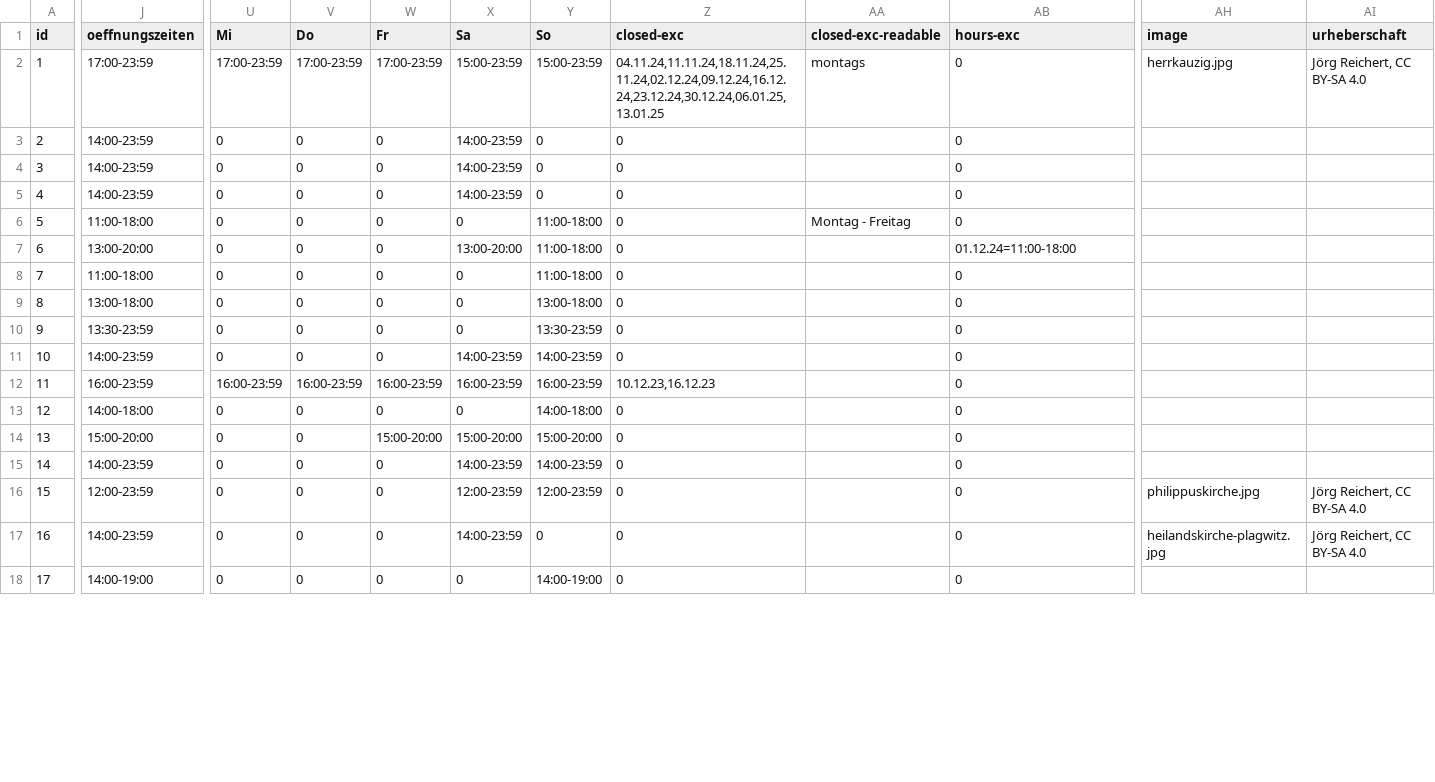
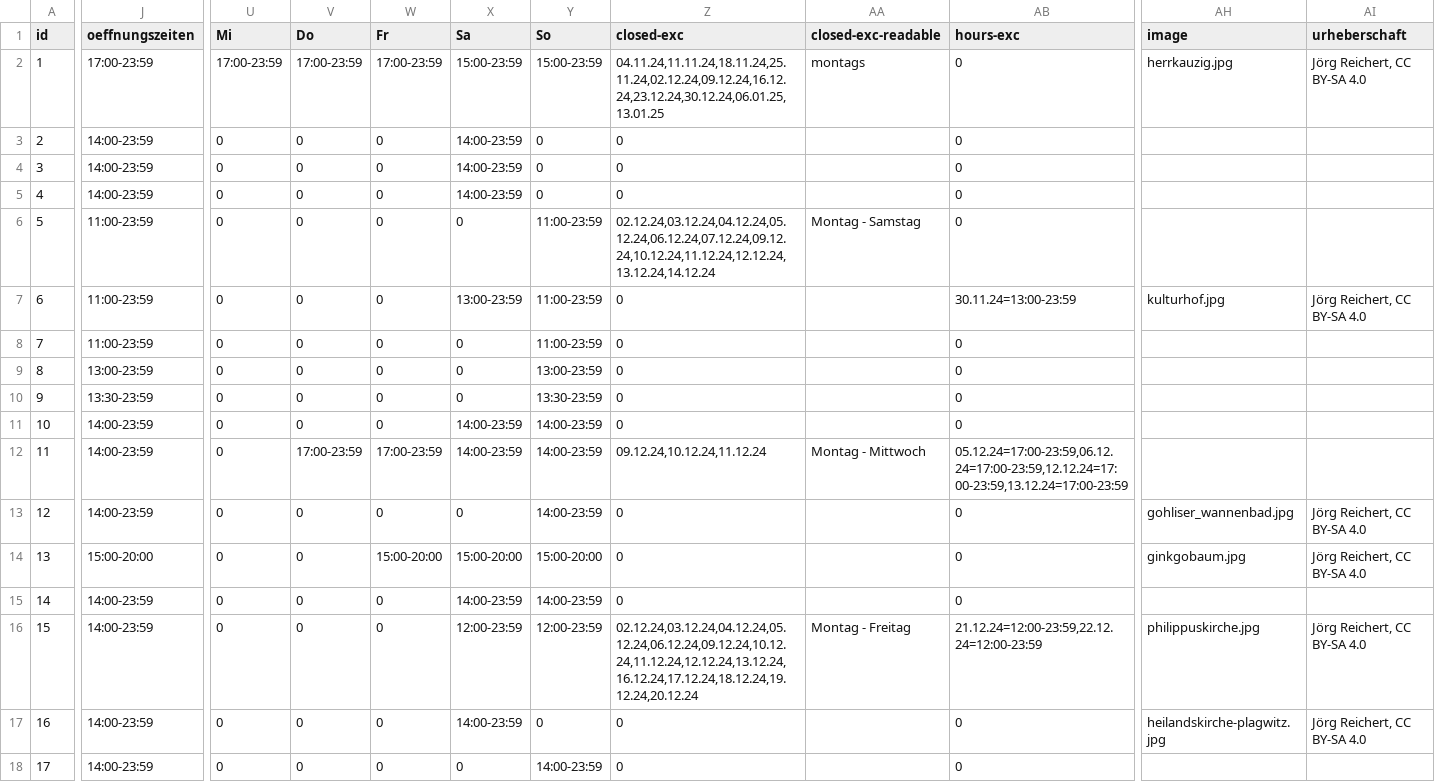
Before and after one commit to CodeforLeipzig/weihnachtsmarktkarte, a CSV file: public/markets.csv, drawn as a sheet; only a part is shown, gaps mark what is left out; the diff covers the shown part only; the diff names each change by its address in the sheet, - before the commit and + after, or states it on an @@ line.

Commit message:
update scraper and data

```diff
--- a/public/markets.csv
+++ b/public/markets.csv
-J6 (oeffnungszeiten): 11:00-18:00
+J6 (oeffnungszeiten): 11:00-23:59
-Y6:Y8 (So): 11:00-18:00
+Y6:Y8 (So): 11:00-23:59
-Z6 (closed-exc): 0
+Z6 (closed-exc): 02.12.24,03.12.24,04.12.24,05.12.24,06.12.24,07.12.24,09.12.24,10.12.24,11.12.24,12.12.24,13.12.24,14.12.24
-AA6 (closed-exc-readable): Montag - Freitag
+AA6 (closed-exc-readable): Montag - Samstag
-J7 (oeffnungszeiten): 13:00-20:00
+J7 (oeffnungszeiten): 11:00-23:59
-X7 (Sa): 13:00-20:00
+X7 (Sa): 13:00-23:59
-AB7 (hours-exc): 01.12.24=11:00-18:00
+AB7 (hours-exc): 30.11.24=13:00-23:59
-AH7 (image): (empty)
+AH7 (image): kulturhof.jpg
-AI7 (urheberschaft): (empty)
+AI7 (urheberschaft): Jörg Reichert, CC BY-SA 4.0
-J8 (oeffnungszeiten): 11:00-18:00
+J8 (oeffnungszeiten): 11:00-23:59
-J9 (oeffnungszeiten): 13:00-18:00
+J9 (oeffnungszeiten): 13:00-23:59
-Y9 (So): 13:00-18:00
+Y9 (So): 13:00-23:59
-J12 (oeffnungszeiten): 16:00-23:59
+J12 (oeffnungszeiten): 14:00-23:59
-U12 (Mi): 16:00-23:59
+U12 (Mi): 0
-V12 (Do): 16:00-23:59
+V12 (Do): 17:00-23:59
-W12 (Fr): 16:00-23:59
+W12 (Fr): 17:00-23:59
-X12 (Sa): 16:00-23:59
+X12 (Sa): 14:00-23:59
-Y12 (So): 16:00-23:59
+Y12 (So): 14:00-23:59
-Z12 (closed-exc): 10.12.23,16.12.23
+Z12 (closed-exc): 09.12.24,10.12.24,11.12.24
-AA12 (closed-exc-readable): (empty)
+AA12 (closed-exc-readable): Montag - Mittwoch
-AB12 (hours-exc): 0
+AB12 (hours-exc): 05.12.24=17:00-23:59,06.12.24=17:00-23:59,12.12.24=17:00-23:59,13.12.24=17:00-23:59
-J13 (oeffnungszeiten): 14:00-18:00
+J13 (oeffnungszeiten): 14:00-23:59
-Y13 (So): 14:00-18:00
+Y13 (So): 14:00-23:59
-AH13 (image): (empty)
+AH13 (image): gohliser_wannenbad.jpg
-AI13:AI14 (urheberschaft): (empty)
+AI13:AI14 (urheberschaft): Jörg Reichert, CC BY-SA 4.0
-AH14 (image): (empty)
+AH14 (image): ginkgobaum.jpg
-J16 (oeffnungszeiten): 12:00-23:59
+J16 (oeffnungszeiten): 14:00-23:59
-Z16 (closed-exc): 0
+Z16 (closed-exc): 02.12.24,03.12.24,04.12.24,05.12.24,06.12.24,09.12.24,10.12.24,11.12.24,12.12.24,13.12.24,16.12.24,17.12.24,18.12.24,19.12.24,20.12.24
-AA16 (closed-exc-readable): (empty)
+AA16 (closed-exc-readable): Montag - Freitag
-AB16 (hours-exc): 0
+AB16 (hours-exc): 21.12.24=12:00-23:59,22.12.24=12:00-23:59
-J18 (oeffnungszeiten): 14:00-19:00
+J18 (oeffnungszeiten): 14:00-23:59
-Y18 (So): 14:00-19:00
+Y18 (So): 14:00-23:59
```
Also changed, not shown: 94 edited cells elsewhere in this file, scraper/markets.csv, 8 other files.
